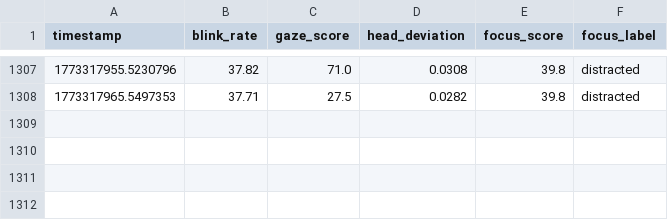
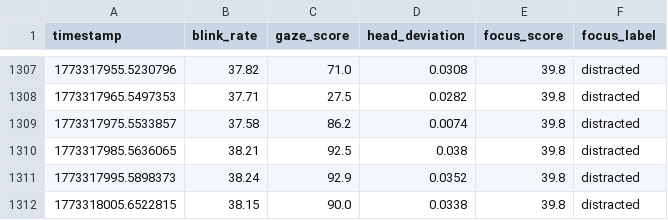
Before and after one commit to Dalmas-Omukaga/sync-flow, a CSV file: data/live/focus_predictions_live.csv, drawn as a sheet; only a part is shown, gaps mark what is left out; the diff names each change by its address in the sheet, - before the commit and + after, or states it on an @@ line.

Commit message:
sync: 1773318009

```diff
--- a/data/live/focus_predictions_live.csv
+++ b/data/live/focus_predictions_live.csv
+row 1309: 1773317975.5533857 | 37.58 | 86.2 | 0.0074 | 39.8 | distracted
+row 1310: 1773317985.5636065 | 38.21 | 92.5 | 0.038 | 39.8 | distracted
+row 1311: 1773317995.5898373 | 38.24 | 92.9 | 0.0352 | 39.8 | distracted
+row 1312: 1773318005.6522815 | 38.15 | 90.0 | 0.0338 | 39.8 | distracted
```
